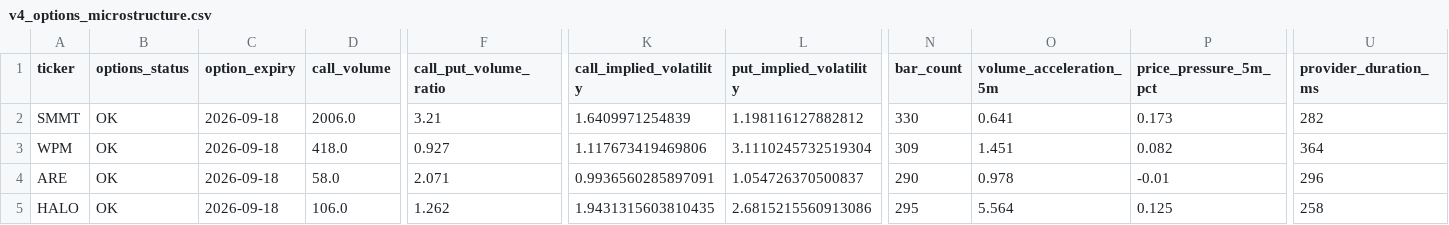
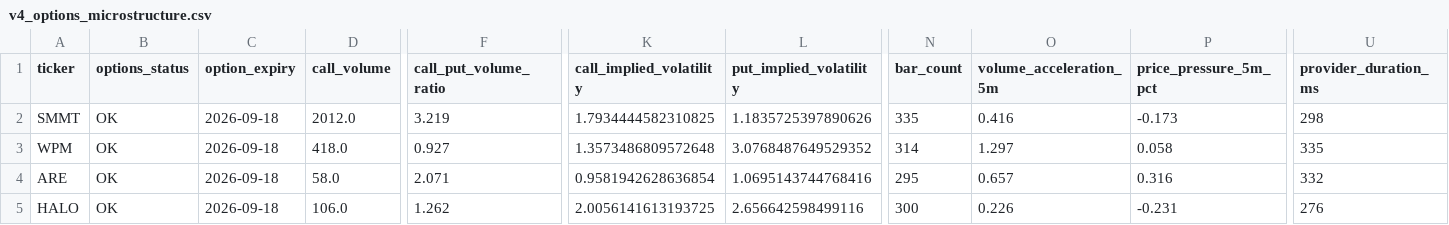
Before and after one commit to AmolBhosale1989/ai-market-scanner, a CSV file: dashboard-data/v4_options_microstructure.csv, drawn as a sheet; only a part is shown, gaps mark what is left out; the diff covers the shown part only; the diff names each change by its address in the sheet, - before the commit and + after, or states it on an @@ line.

```diff
--- a/dashboard-data/v4_options_microstructure.csv
+++ b/dashboard-data/v4_options_microstructure.csv
-D2 (call_volume): 2006.0
+D2 (call_volume): 2012.0
-F2 (call_put_volume_ratio): 3.21
+F2 (call_put_volume_ratio): 3.219
-K2 (call_implied_volatility): 1.6409971254839
+K2 (call_implied_volatility): 1.7934444582310825
-L2 (put_implied_volatility): 1.198116127882812
+L2 (put_implied_volatility): 1.1835725397890626
-N2 (bar_count): 330
+N2 (bar_count): 335
-O2 (volume_acceleration_5m): 0.641
+O2 (volume_acceleration_5m): 0.416
-P2 (price_pressure_5m_pct): 0.173
+P2 (price_pressure_5m_pct): -0.173
-U2 (provider_duration_ms): 282
+U2 (provider_duration_ms): 298
-K3 (call_implied_volatility): 1.117673419469806
+K3 (call_implied_volatility): 1.3573486809572648
-L3 (put_implied_volatility): 3.1110245732519304
+L3 (put_implied_volatility): 3.0768487649529352
-N3 (bar_count): 309
+N3 (bar_count): 314
-O3 (volume_acceleration_5m): 1.451
+O3 (volume_acceleration_5m): 1.297
-P3 (price_pressure_5m_pct): 0.082
+P3 (price_pressure_5m_pct): 0.058
-U3 (provider_duration_ms): 364
+U3 (provider_duration_ms): 335
-K4 (call_implied_volatility): 0.9936560285897091
+K4 (call_implied_volatility): 0.9581942628636854
-L4 (put_implied_volatility): 1.054726370500837
+L4 (put_implied_volatility): 1.0695143744768416
-N4 (bar_count): 290
+N4 (bar_count): 295
-O4 (volume_acceleration_5m): 0.978
+O4 (volume_acceleration_5m): 0.657
-P4 (price_pressure_5m_pct): -0.01
+P4 (price_pressure_5m_pct): 0.316
-U4 (provider_duration_ms): 296
+U4 (provider_duration_ms): 332
-K5 (call_implied_volatility): 1.9431315603810435
+K5 (call_implied_volatility): 2.0056141613193725
-L5 (put_implied_volatility): 2.6815215560913086
+L5 (put_implied_volatility): 2.656642598499116
-N5 (bar_count): 295
+N5 (bar_count): 300
-O5 (volume_acceleration_5m): 5.564
+O5 (volume_acceleration_5m): 0.226
-P5 (price_pressure_5m_pct): 0.125
+P5 (price_pressure_5m_pct): -0.231
-U5 (provider_duration_ms): 258
+U5 (provider_duration_ms): 276
```
Also changed, not shown: 29 edited cells elsewhere in this file, dashboard-data/legendary_setups.csv, dashboard-data/trader_top500swing.csv, 14 other files.
